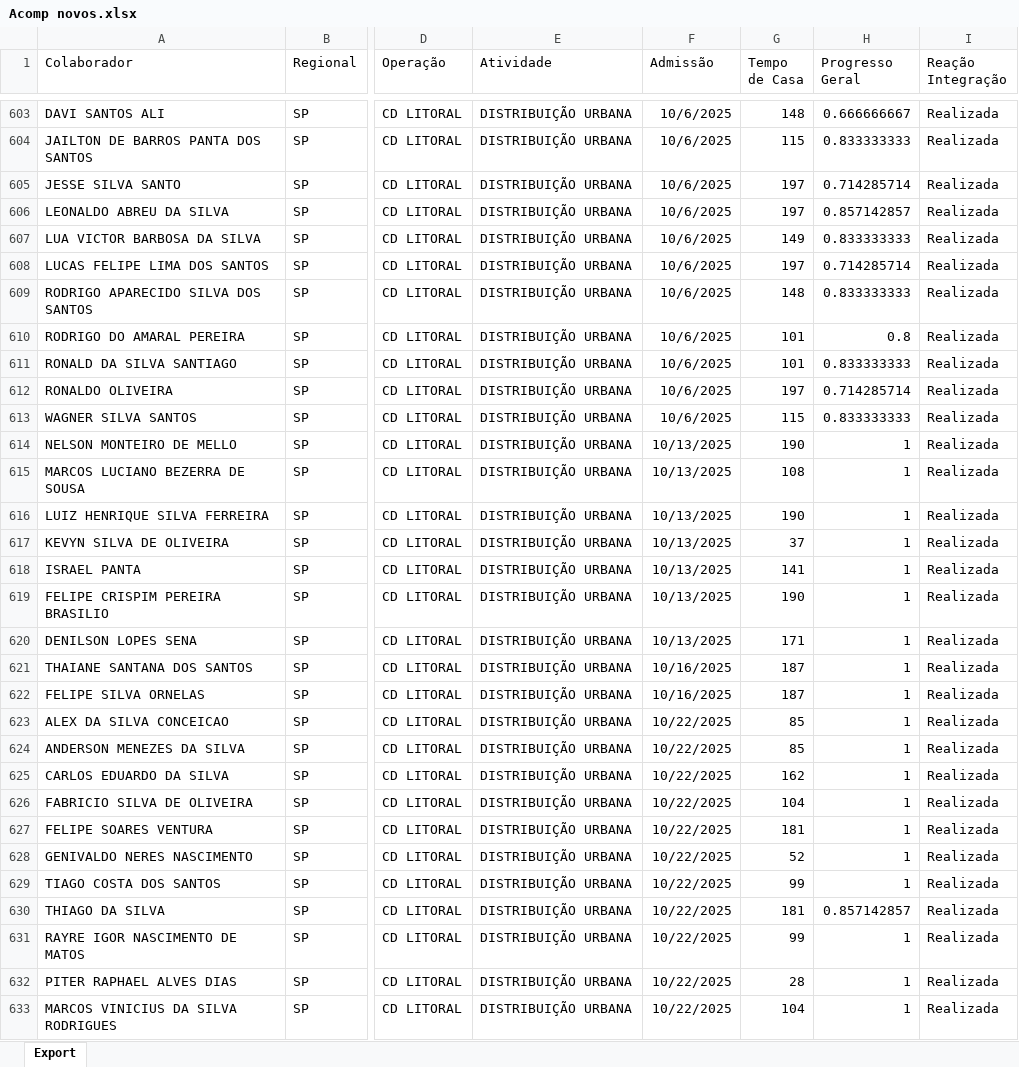
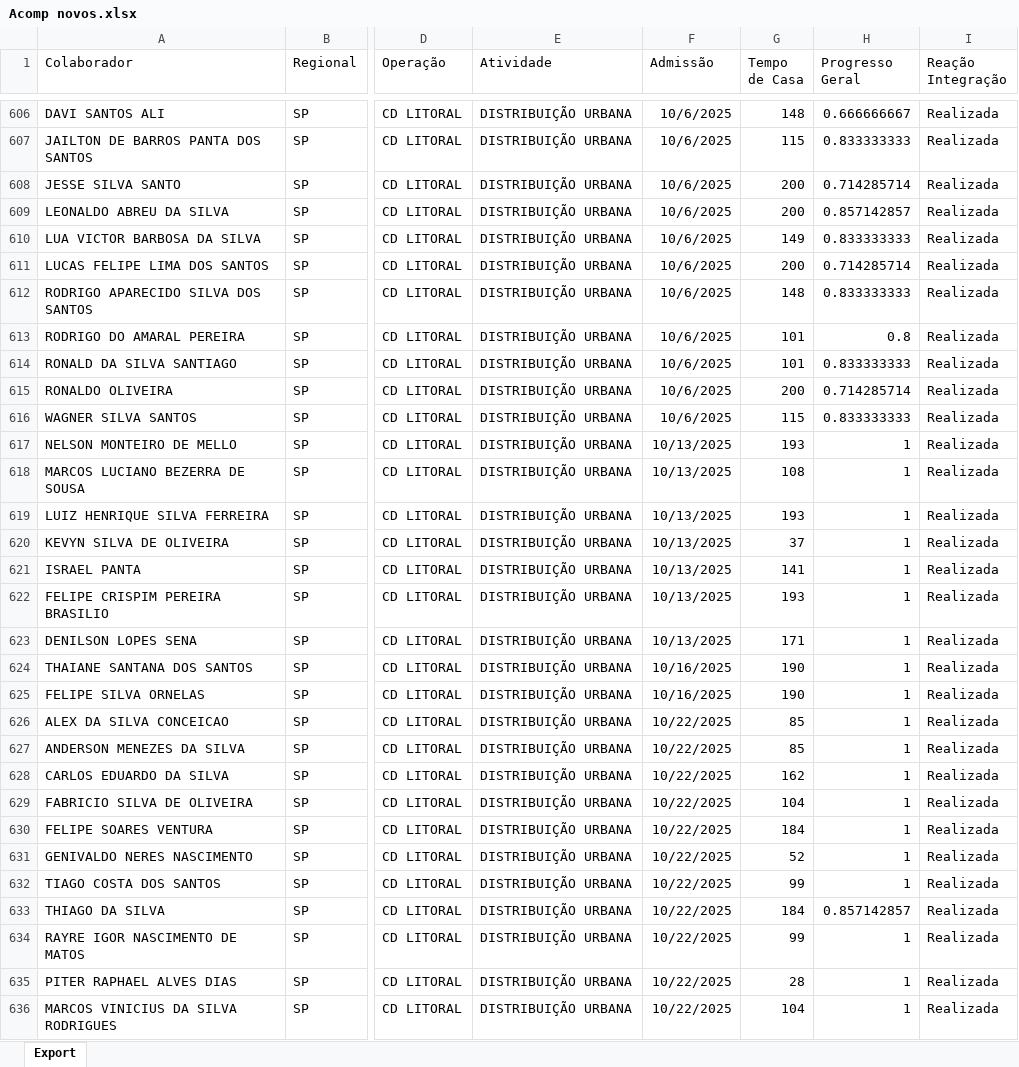
Before and after one commit to Bruna-gzr/dashboard-skap, an Excel workbook: data/Acomp novos.xlsx, sheet Export, drawn as a sheet; only a part is shown, gaps mark what is left out; values as stored, in another font and other column widths than the file's, no borders; addresses are those after the commit; the diff covers the shown part only; the diff names each change by its address in the sheet, - before the commit and + after, or states it on an @@ line.

```diff
--- a/data/Acomp novos.xlsx (sheet Export)
+++ b/data/Acomp novos.xlsx (sheet Export)
-G608:G609 (Tempo de Casa): 197
+G608:G609 (Tempo de Casa): 200
-G611 (Tempo de Casa): 197
+G611 (Tempo de Casa): 200
-G615 (Tempo de Casa): 197
+G615 (Tempo de Casa): 200
-G617 (Tempo de Casa): 190
+G617 (Tempo de Casa): 193
-G619 (Tempo de Casa): 190
+G619 (Tempo de Casa): 193
-G622 (Tempo de Casa): 190
+G622 (Tempo de Casa): 193
-G624:G625 (Tempo de Casa): 187
+G624:G625 (Tempo de Casa): 190
-G630 (Tempo de Casa): 181
+G630 (Tempo de Casa): 184
-G633 (Tempo de Casa): 181
+G633 (Tempo de Casa): 184
```
Also changed, not shown: 10 added rows, 1 removed row and 998 edited cells elsewhere in this sheet, data/Base colaboradores ativos.xlsx, data/Bate papo mentor.xlsx, 7 other files.
